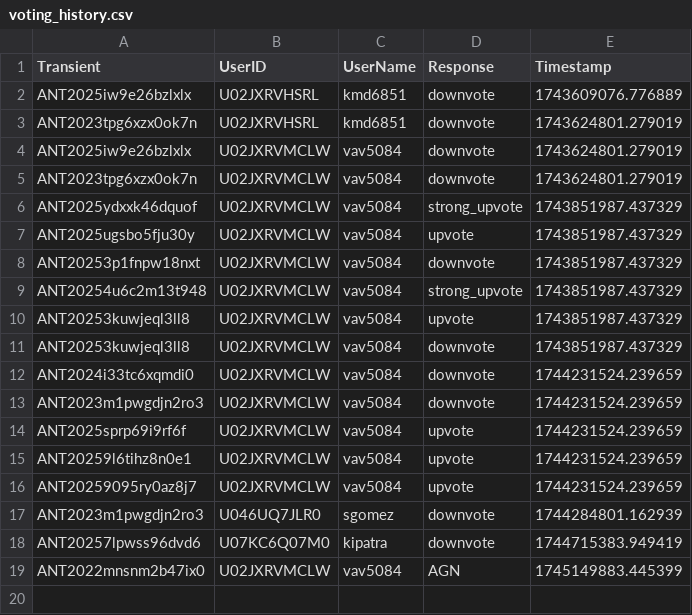
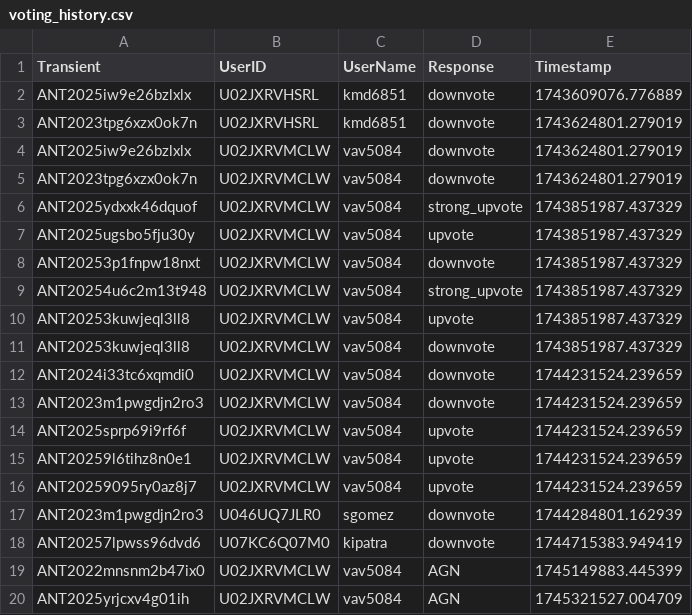
Before and after one commit to VTDA-Group/antares-filter-slackbots, a CSV file: data/nuclear-transients/voting_history.csv, drawn as a sheet; the diff names each change by its address in the sheet, - before the commit and + after, or states it on an @@ line.

```diff
--- a/data/nuclear-transients/voting_history.csv
+++ b/data/nuclear-transients/voting_history.csv
+row 20: ANT2025yrjcxv4g01ih | U02JXRVMCLW | vav5084 | AGN | 1745321527.004709
```
Also changed, not shown: data/LAISS_anomalies/voting_history.csv.
